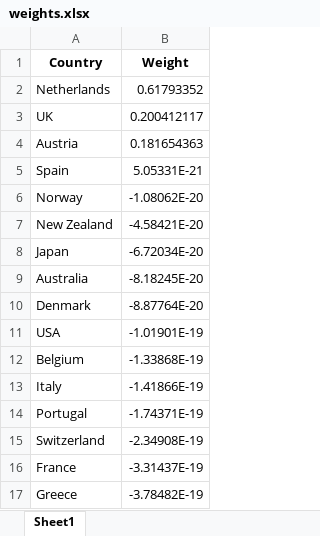
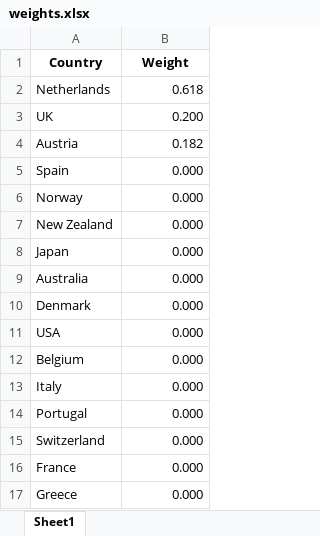
Before and after one commit to mozshen/AppliedMetrics, an Excel workbook: Problems/HW07/weights.xlsx, sheet Sheet1, drawn as a sheet; values as stored, in another font and other column widths than the file's, no borders; the diff names each change by its address in the sheet, - before the commit and + after, or states it on an @@ line.

```diff
--- a/Problems/HW07/weights.xlsx (sheet Sheet1)
+++ b/Problems/HW07/weights.xlsx (sheet Sheet1)
-B2 (Weight): 0.61793352
+B2 (Weight): 0.618
-B3 (Weight): 0.200412117
+B3 (Weight): 0.200
-B4 (Weight): 0.181654363
+B4 (Weight): 0.182
-B5 (Weight): 5.05331E-21
+B5 (Weight): 0.000
-B6 (Weight): -1.08062E-20
+B6 (Weight): 0.000
-B7 (Weight): -4.58421E-20
+B7 (Weight): 0.000
-B8 (Weight): -6.72034E-20
+B8 (Weight): 0.000
-B9 (Weight): -8.18245E-20
+B9 (Weight): 0.000
-B10 (Weight): -8.87764E-20
+B10 (Weight): 0.000
-B11 (Weight): -1.01901E-19
+B11 (Weight): 0.000
-B12 (Weight): -1.33868E-19
+B12 (Weight): 0.000
-B13 (Weight): -1.41866E-19
+B13 (Weight): 0.000
-B14 (Weight): -1.74371E-19
+B14 (Weight): 0.000
-B15 (Weight): -2.34908E-19
+B15 (Weight): 0.000
-B16 (Weight): -3.31437E-19
+B16 (Weight): 0.000
-B17 (Weight): -3.78482E-19
+B17 (Weight): 0.000
```
Also changed, not shown: Problems/HW07/cov_balance_df.xlsx, 3 other files.
